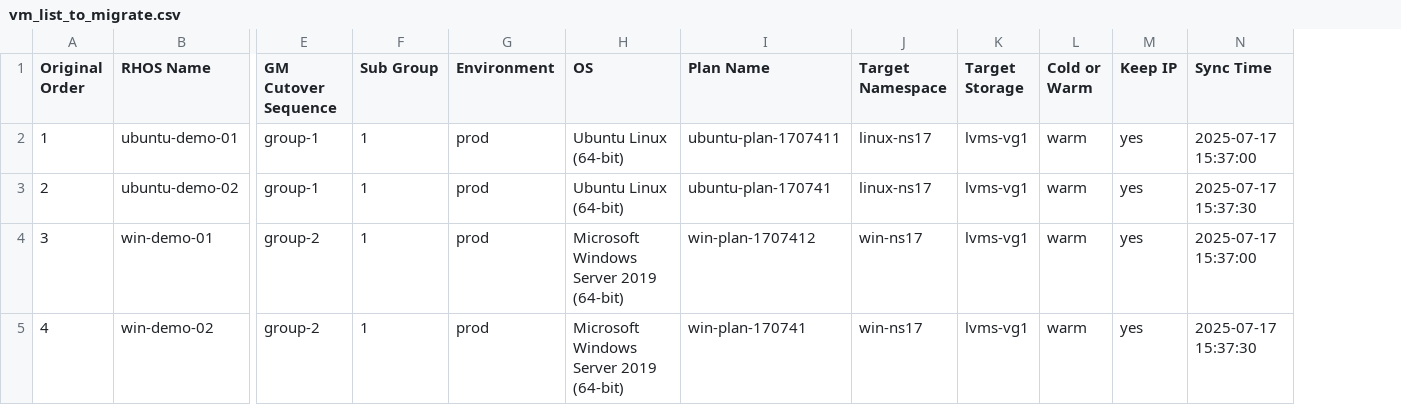
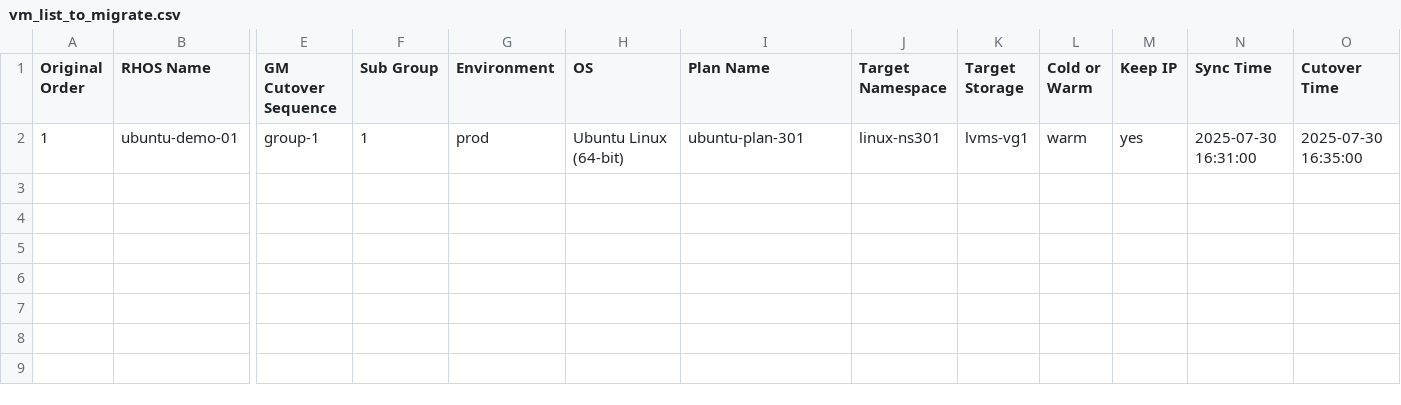
Before and after one commit to jainirajesh/mtvvmwtoopenshift, a CSV file: vm_list_to_migrate.csv, drawn as a sheet; only a part is shown, gaps mark what is left out; removed rows and columns are numbered as before the commit, all else as after; rows hold the shown columns only; the diff names each change by its address in the sheet, - before the commit and + after, or states it on an @@ line.

Commit message:
Update vm_list_to_migrate.csv

```diff
--- a/vm_list_to_migrate.csv
+++ b/vm_list_to_migrate.csv
+column O (Cutover Time), row 2: 2025-07-30 16:35:00
-I2 (Plan Name): ubuntu-plan-1707411
+I2 (Plan Name): ubuntu-plan-301
-J2 (Target Namespace): linux-ns17
+J2 (Target Namespace): linux-ns301
-N2 (Sync Time): 2025-07-17 15:37:00
+N2 (Sync Time): 2025-07-30 16:31:00
-row 3: 2 | ubuntu-demo-02 | group-1 | 1 | prod | Ubuntu Linux (64-bit) | ubuntu-plan-170741 | linux-ns17 | lvms-vg1 | warm | yes | 2025-07-17 15:37:30
-row 4: 3 | win-demo-01 | group-2 | 1 | prod | Microsoft Windows Server 2019 (64-bit) | win-plan-1707412 | win-ns17 | lvms-vg1 | warm | yes | 2025-07-17 15:37:00
-row 5: 4 | win-demo-02 | group-2 | 1 | prod | Microsoft Windows Server 2019 (64-bit) | win-plan-170741 | win-ns17 | lvms-vg1 | warm | yes | 2025-07-17 15:37:30
```
